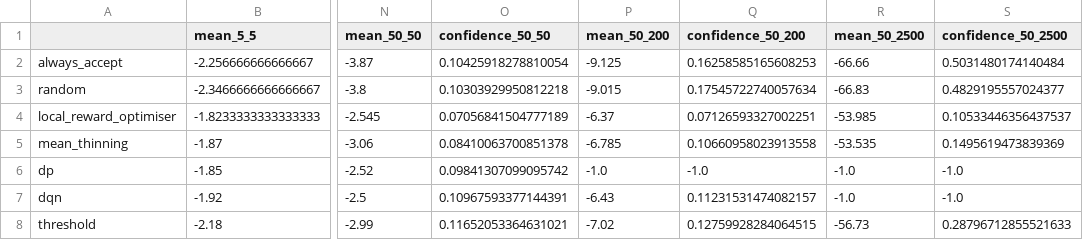
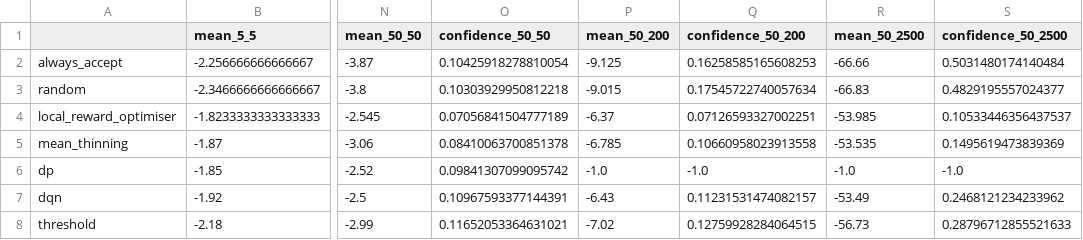
Before and after one commit to varikakasandor/dissertation-balls-into-bins, a CSV file: evaluation/two_thinning/data/comparison.csv, drawn as a sheet; only a part is shown, gaps mark what is left out; the diff names each change by its address in the sheet, - before the commit and + after, or states it on an @@ line.

Commit message:
K-thinning data gathering started

```diff
--- a/evaluation/two_thinning/data/comparison.csv
+++ b/evaluation/two_thinning/data/comparison.csv
-R7 (mean_50_2500): -1.0
+R7 (mean_50_2500): -53.49
-S7 (confidence_50_2500): -1.0
+S7 (confidence_50_2500): 0.2468121234233962
```
Also changed, not shown: 13 other files.
